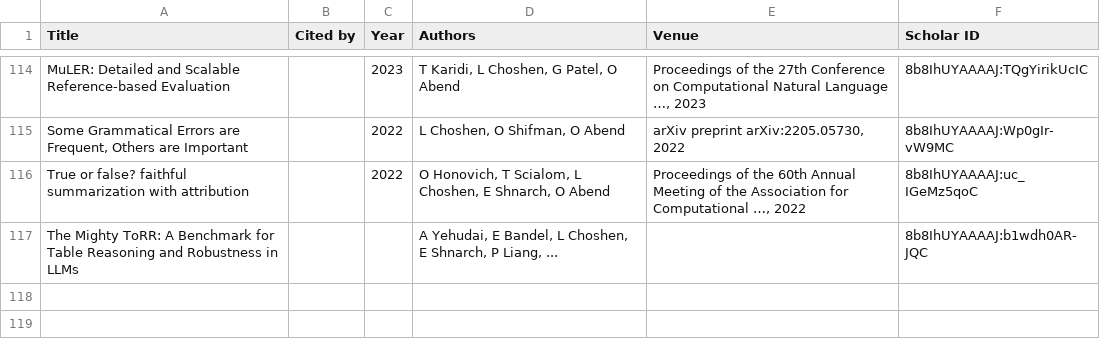
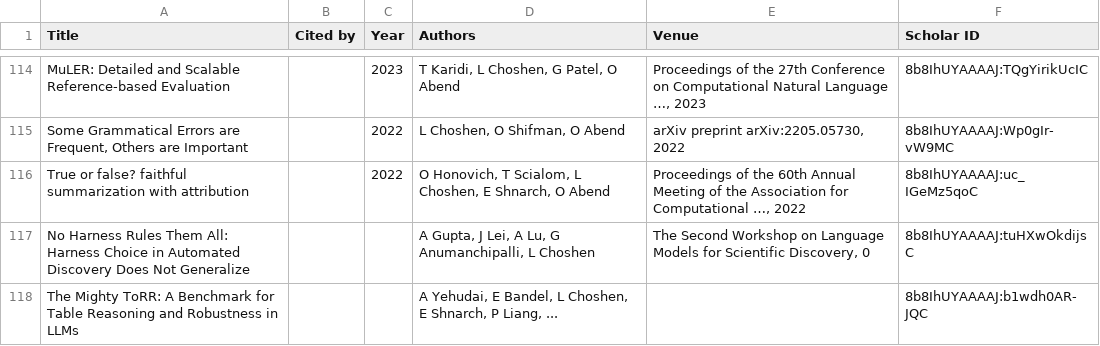
Before and after one commit to borgr/publications, a CSV file: citations.csv, drawn as a sheet; only a part is shown, gaps mark what is left out; the diff covers the shown part only; the diff names each change by its address in the sheet, - before the commit and + after, or states it on an @@ line.

```diff
--- a/citations.csv
+++ b/citations.csv
+row 117: No Harness Rules Them All: Harness Choice in Automated Discovery Does Not Generalize |  |  | A Gupta, J Lei, A Lu, G Anumanchipalli, L Choshen | The Second Workshop on Language Models for Scientific Discovery, 0 | 8b8IhUYAAAAJ:tuHXwOkdijsC
```
Also changed, not shown: 7 added rows, 7 removed rows and 19 edited cells elsewhere in this file, papers.csv, 6 other files.
